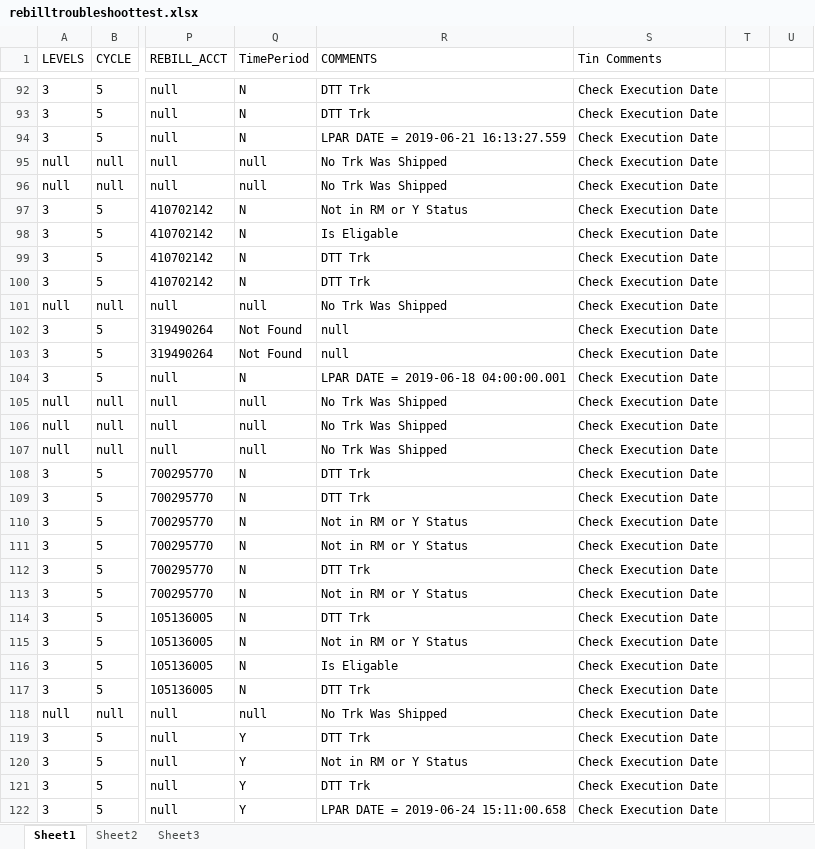
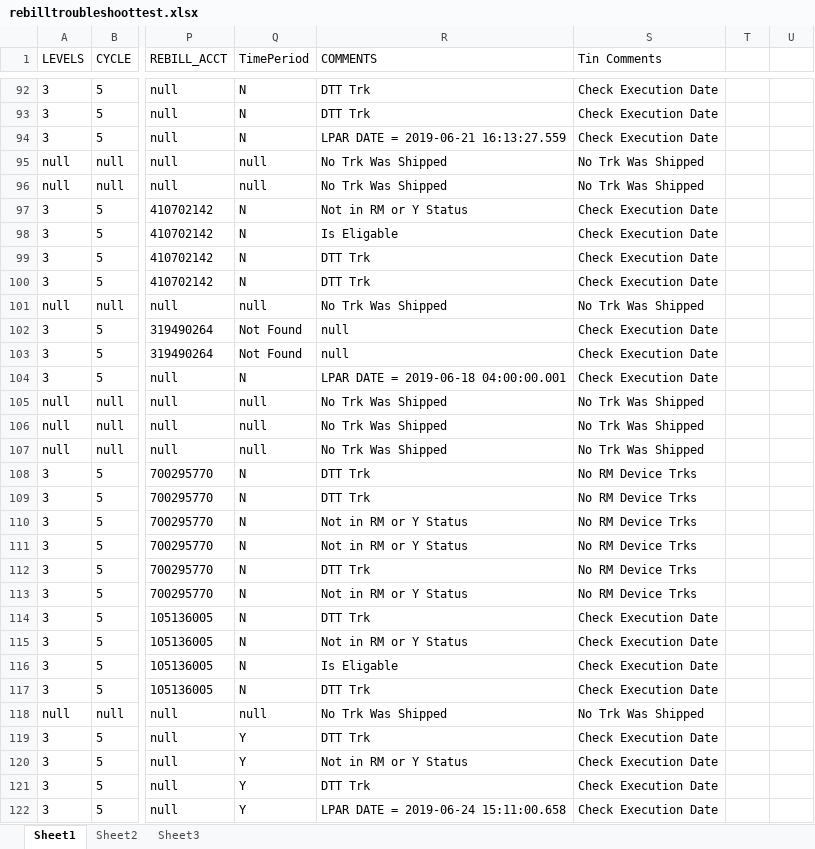
Before and after one commit to 5194105/Master-GUI, an Excel workbook: test data/rebilltroubleshoottest.xlsx, sheet Sheet1, drawn as a sheet; only a part is shown, gaps mark what is left out; values as stored, in another font and other column widths than the file's, no borders; the diff covers the shown part only; the diff names each change by its address in the sheet, - before the commit and + after, or states it on an @@ line.

```diff
--- a/test data/rebilltroubleshoottest.xlsx (sheet Sheet1)
+++ b/test data/rebilltroubleshoottest.xlsx (sheet Sheet1)
-S95:S96 (Tin Comments): Check Execution Date
+S95:S96 (Tin Comments): No Trk Was Shipped
-S101 (Tin Comments): Check Execution Date
+S101 (Tin Comments): No Trk Was Shipped
-S105:S107 (Tin Comments): Check Execution Date
+S105:S107 (Tin Comments): No Trk Was Shipped
-S108:S113 (Tin Comments): Check Execution Date
+S108:S113 (Tin Comments): No RM Device Trks
-S118 (Tin Comments): Check Execution Date
+S118 (Tin Comments): No Trk Was Shipped
```
Also changed, not shown: 95 edited cells elsewhere in this sheet, 10 other files.
